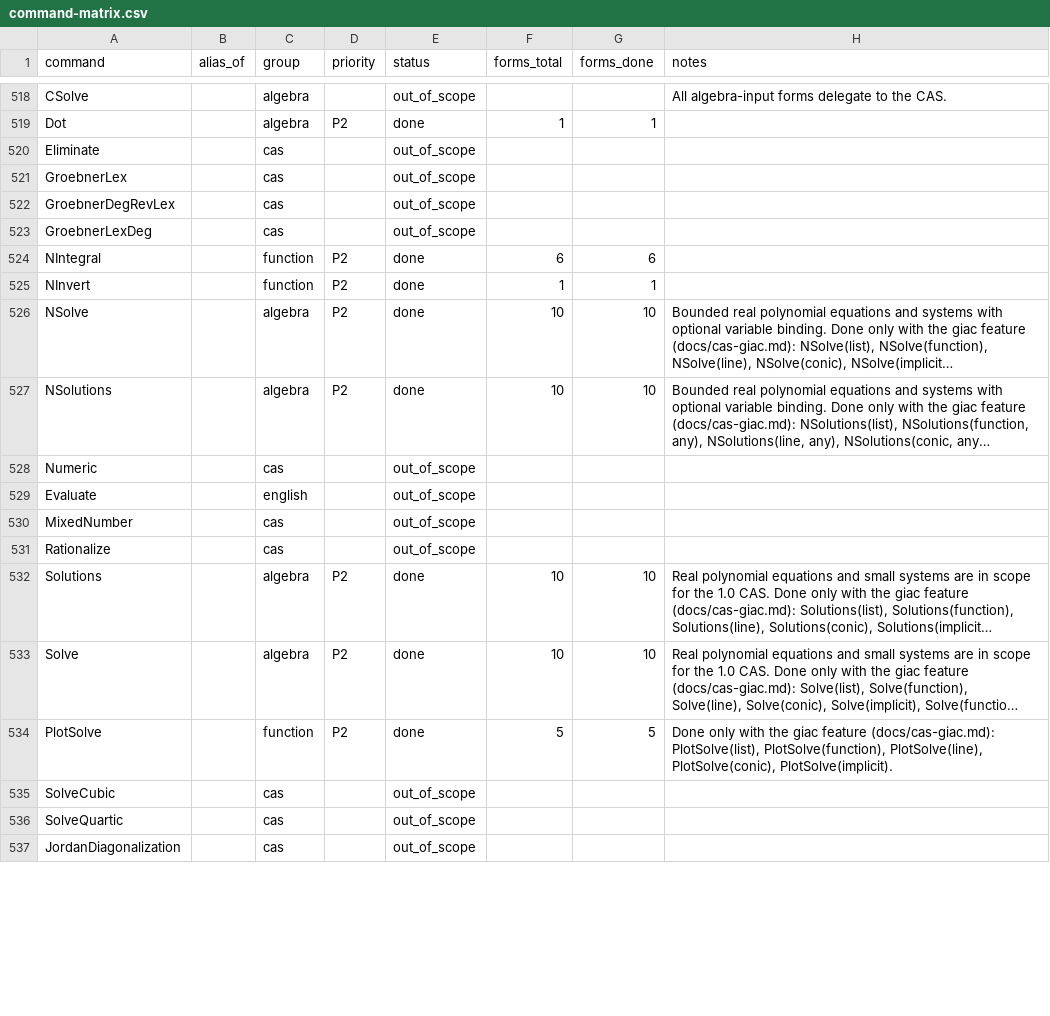
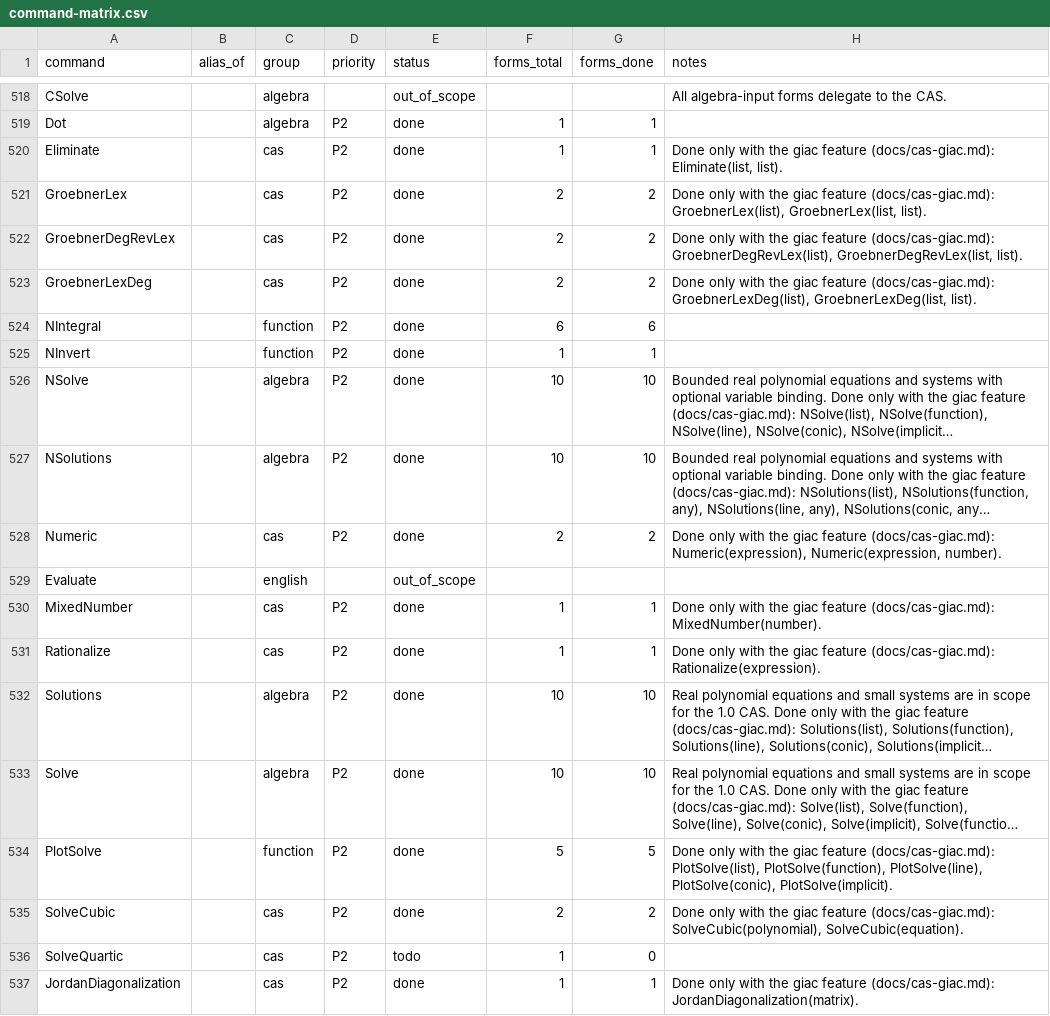
Before and after one commit to jash90/geokernel, a CSV file: docs/command-matrix.csv, drawn as a sheet; only a part is shown, gaps mark what is left out; long unchanged cells end in …; the diff covers the shown part only; the diff names each change by its address in the sheet, - before the commit and + after, or states it on an @@ line.

Commit message:
Translate CAS-view commands through Giac

```diff
--- a/docs/command-matrix.csv
+++ b/docs/command-matrix.csv
-D520:D523 (priority): (empty)
+D520:D523 (priority): P2
-E520:E523 (status): out_of_scope
+E520:E523 (status): done
-F520 (forms_total): (empty)
+F520 (forms_total): 1
-G520 (forms_done): (empty)
+G520 (forms_done): 1
-H520 (notes): (empty)
+H520 (notes): Done only with the giac feature (docs/cas-giac.md): Eliminate(list, list).
-F521:F523 (forms_total): (empty)
+F521:F523 (forms_total): 2
-G521:G523 (forms_done): (empty)
+G521:G523 (forms_done): 2
-H521 (notes): (empty)
+H521 (notes): Done only with the giac feature (docs/cas-giac.md): GroebnerLex(list), GroebnerLex(list, list).
-H522 (notes): (empty)
+H522 (notes): Done only with the giac feature (docs/cas-giac.md): GroebnerDegRevLex(list), GroebnerDegRevLex(list, list).
-H523 (notes): (empty)
+H523 (notes): Done only with the giac feature (docs/cas-giac.md): GroebnerLexDeg(list), GroebnerLexDeg(list, list).
-D528 (priority): (empty)
+D528 (priority): P2
-E528 (status): out_of_scope
+E528 (status): done
-F528 (forms_total): (empty)
+F528 (forms_total): 2
-G528 (forms_done): (empty)
+G528 (forms_done): 2
-H528 (notes): (empty)
+H528 (notes): Done only with the giac feature (docs/cas-giac.md): Numeric(expression), Numeric(expression, number).
-D530:D531 (priority): (empty)
+D530:D531 (priority): P2
-E530:E531 (status): out_of_scope
+E530:E531 (status): done
-F530:F531 (forms_total): (empty)
+F530:F531 (forms_total): 1
-G530:G531 (forms_done): (empty)
+G530:G531 (forms_done): 1
-H530 (notes): (empty)
+H530 (notes): Done only with the giac feature (docs/cas-giac.md): MixedNumber(number).
-H531 (notes): (empty)
+H531 (notes): Done only with the giac feature (docs/cas-giac.md): Rationalize(expression).
-D535:D537 (priority): (empty)
+D535:D537 (priority): P2
-E535 (status): out_of_scope
+E535 (status): done
-F535 (forms_total): (empty)
+F535 (forms_total): 2
-G535 (forms_done): (empty)
+G535 (forms_done): 2
-H535 (notes): (empty)
+H535 (notes): Done only with the giac feature (docs/cas-giac.md): SolveCubic(polynomial), SolveCubic(equation).
-E536 (status): out_of_scope
+E536 (status): todo
-F536:F537 (forms_total): (empty)
+F536:F537 (forms_total): 1
-G536 (forms_done): (empty)
+G536 (forms_done): 0
-E537 (status): out_of_scope
+E537 (status): done
-G537 (forms_done): (empty)
+G537 (forms_done): 1
-H537 (notes): (empty)
+H537 (notes): Done only with the giac feature (docs/cas-giac.md): JordanDiagonalization(matrix).
```
Also changed, not shown: 80 edited cells elsewhere in this file, 51 other files.
